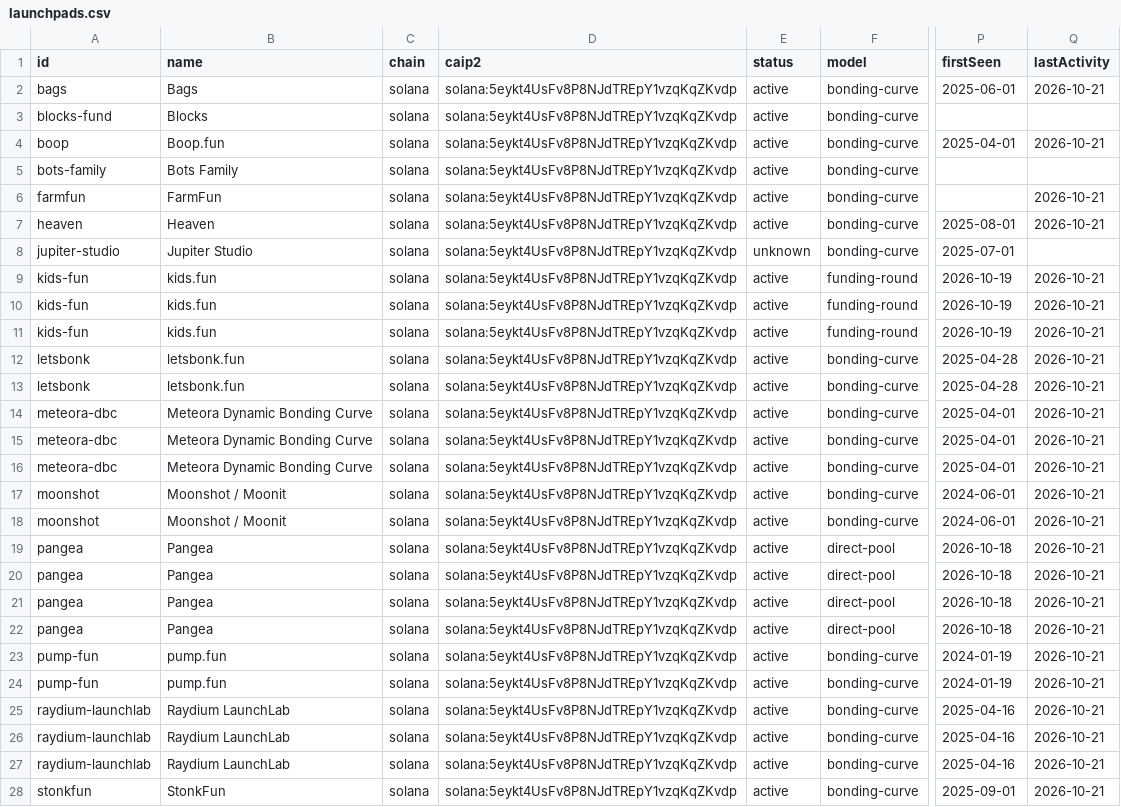
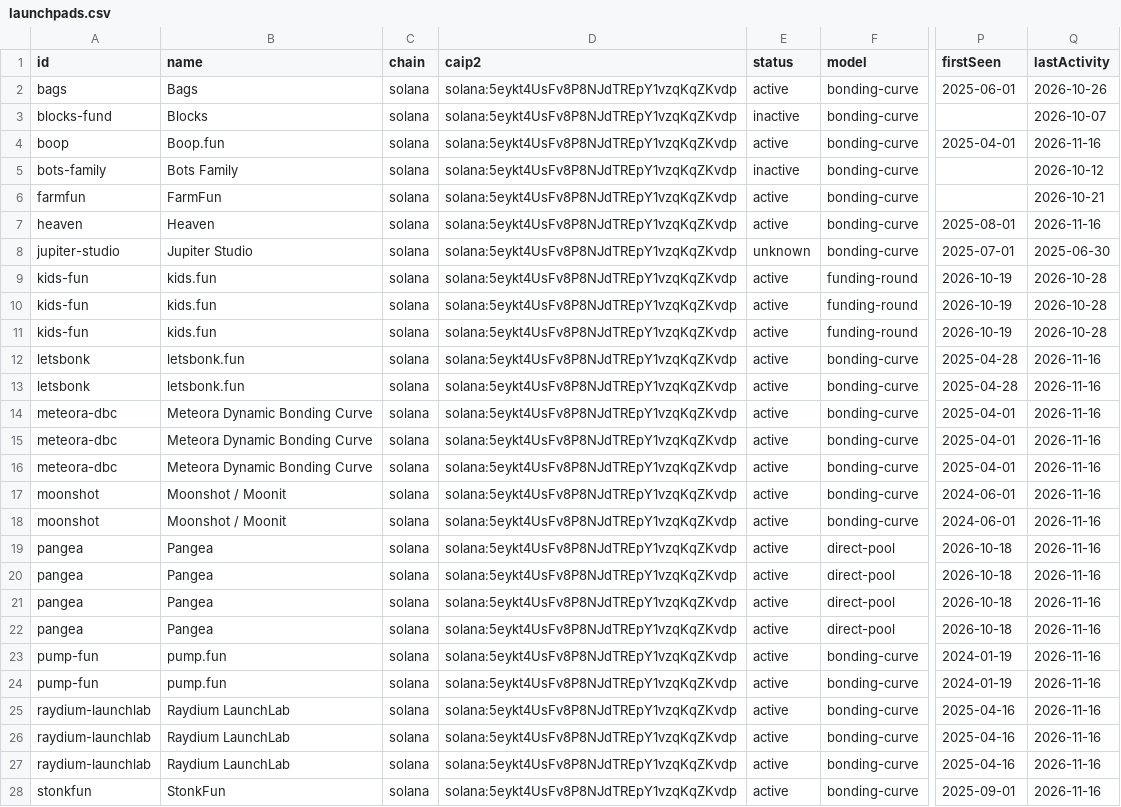
Before and after one commit to dynamolabs/launchpad-registry, a CSV file: dist/launchpads.csv, drawn as a sheet; only a part is shown, gaps mark what is left out; the diff covers the shown part only; the diff names each change by its address in the sheet, - before the commit and + after, or states it on an @@ line.

```diff
--- a/dist/launchpads.csv
+++ b/dist/launchpads.csv
-Q2 (lastActivity): 2026-10-21
+Q2 (lastActivity): 2026-10-26
-E3 (status): active
+E3 (status): inactive
-Q3 (lastActivity): (empty)
+Q3 (lastActivity): 2026-10-07
-Q4 (lastActivity): 2026-10-21
+Q4 (lastActivity): 2026-11-16
-E5 (status): active
+E5 (status): inactive
-Q5 (lastActivity): (empty)
+Q5 (lastActivity): 2026-10-12
-Q7 (lastActivity): 2026-10-21
+Q7 (lastActivity): 2026-11-16
-Q8 (lastActivity): (empty)
+Q8 (lastActivity): 2025-06-30
-Q9:Q11 (lastActivity): 2026-10-21
+Q9:Q11 (lastActivity): 2026-10-28
-Q12:Q28 (lastActivity): 2026-10-21
+Q12:Q28 (lastActivity): 2026-11-16
```
Also changed, not shown: 35 edited cells elsewhere in this file, 42 other files.
